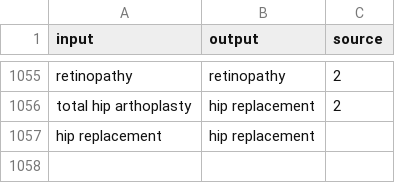
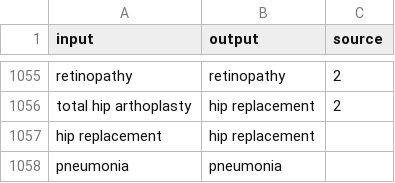
Before and after one commit to vrhegde/LU_files, a CSV file: clinical_entities_map.csv, drawn as a sheet; only a part is shown, gaps mark what is left out; the diff names each change by its address in the sheet, - before the commit and + after, or states it on an @@ line.

Commit message:
Update clinical_entities_map.csv

```diff
--- a/clinical_entities_map.csv
+++ b/clinical_entities_map.csv
+row 1058: pneumonia | pneumonia
```
